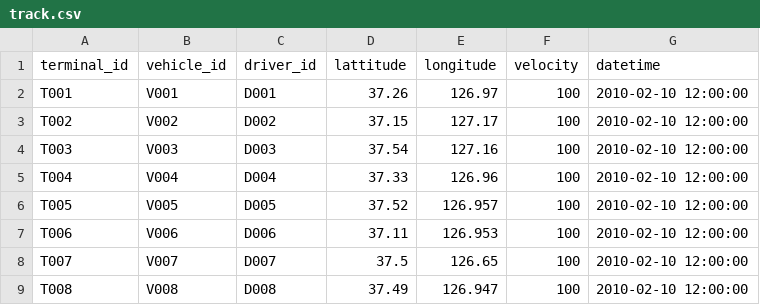
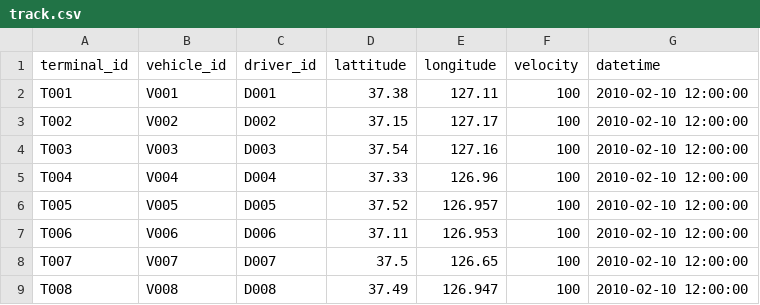
Before and after one commit to heartyoh/green-fleet, a CSV file: green-fleet/war/data/upload/track.csv, drawn as a sheet; only a part is shown.

```diff
--- a/green-fleet/war/data/upload/track.csv
+++ b/green-fleet/war/data/upload/track.csv
@@ -1,3 +1,3 @@
 terminal_id,vehicle_id,driver_id,lattitude,longitude,velocity,datetime
-T001,V001,D001,37.26,126.97 ,100,2010-02-10 12:00:00
+T001,V001,D001,37.38,127.11 ,100,2010-02-10 12:00:00
 T002,V002,D002,37.15,127.17 ,100,2010-02-10 12:00:00
```
Also changed, not shown: green-fleet/war/data/upload/vehicle.csv, 17 other files.
